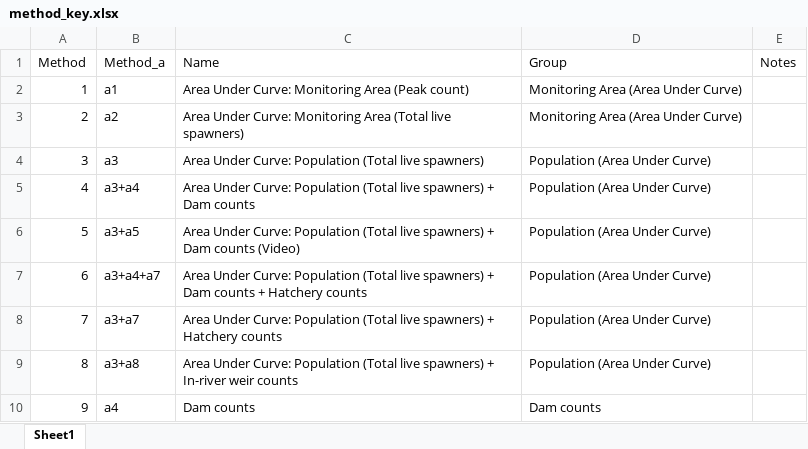
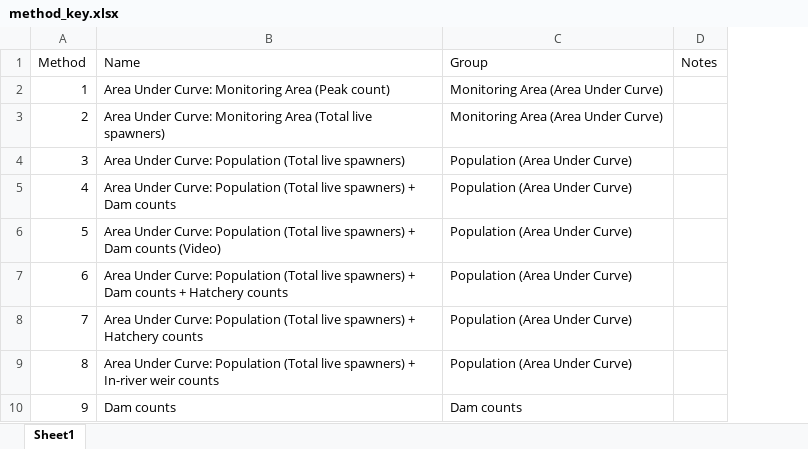
Before and after one commit to themacfreezie/survey, an Excel workbook: 550/data/method_key.xlsx, sheet Sheet1, drawn as a sheet; only a part is shown; values as stored, in another font and other column widths than the file's, no borders; the diff names each change by its address in the sheet, - before the commit and + after, or states it on an @@ line.

```diff
--- a/550/data/method_key.xlsx (sheet Sheet1)
+++ b/550/data/method_key.xlsx (sheet Sheet1)
-column B (Method_a), rows 2-10: a1 | a2 | a3 | a3+a4 | a3+a5 | a3+a4+a7 | a3+a7 | a3+a8 | a4
```
Also changed, not shown: 27 other files.
